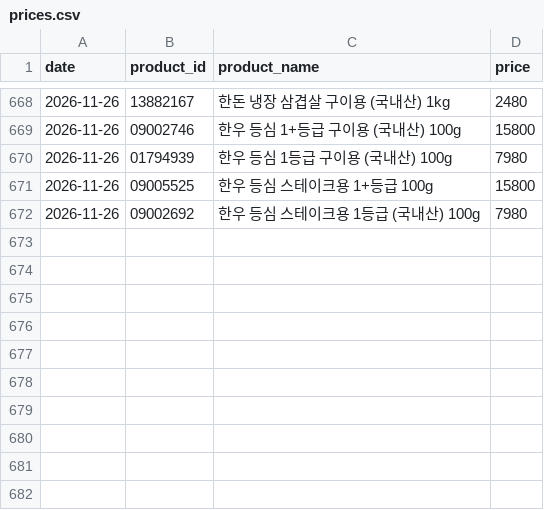
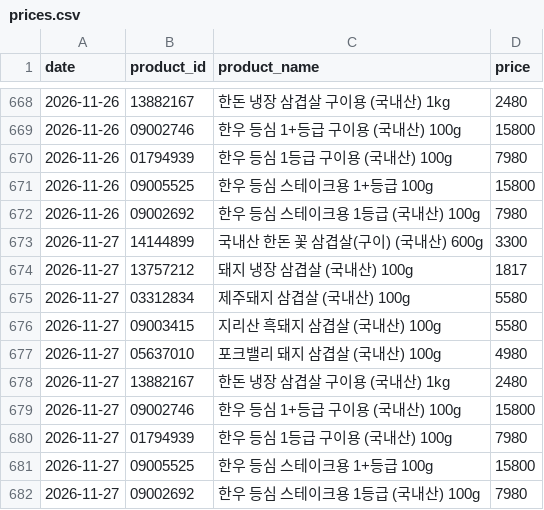
Before and after one commit to pyw31337/meat, a CSV file: history/prices.csv, drawn as a sheet; only a part is shown, gaps mark what is left out; the diff names each change by its address in the sheet, - before the commit and + after, or states it on an @@ line.

```diff
--- a/history/prices.csv
+++ b/history/prices.csv
+row 673: 2026-11-27 | 14144899 | 국내산 한돈 꽃 삼겹살(구이) (국내산) 600g | 3300
+row 674: 2026-11-27 | 13757212 | 돼지 냉장 삼겹살 (국내산) 100g | 1817
+row 675: 2026-11-27 | 03312834 | 제주돼지 삼겹살 (국내산) 100g | 5580
+row 676: 2026-11-27 | 09003415 | 지리산 흑돼지 삼겹살 (국내산) 100g | 5580
+row 677: 2026-11-27 | 05637010 | 포크밸리 돼지 삼겹살 (국내산) 100g | 4980
+row 678: 2026-11-27 | 13882167 | 한돈 냉장 삼겹살 구이용 (국내산) 1kg | 2480
+row 679: 2026-11-27 | 09002746 | 한우 등심 1+등급 구이용 (국내산) 100g | 15800
+row 680: 2026-11-27 | 01794939 | 한우 등심 1등급 구이용 (국내산) 100g | 7980
+row 681: 2026-11-27 | 09005525 | 한우 등심 스테이크용 1+등급 100g | 15800
+row 682: 2026-11-27 | 09002692 | 한우 등심 스테이크용 1등급 (국내산) 100g | 7980
```
Also changed, not shown: 2 other files.
